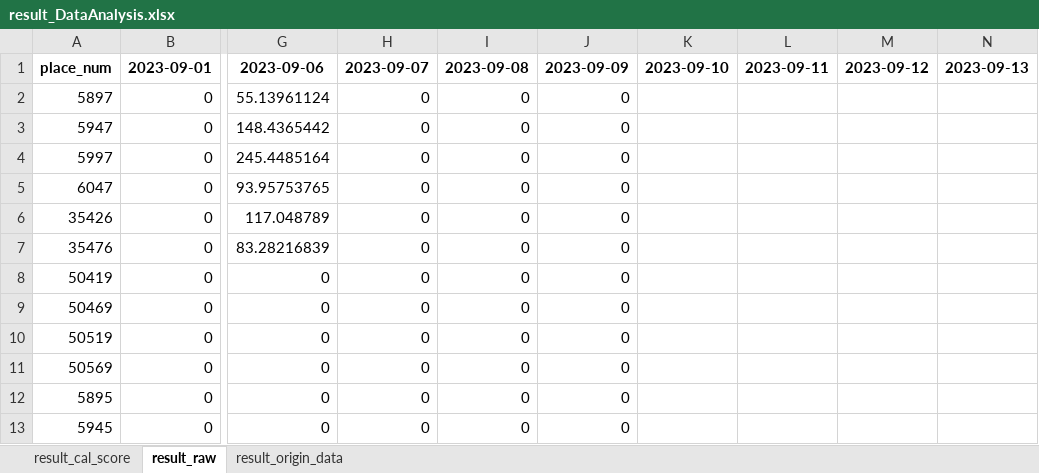
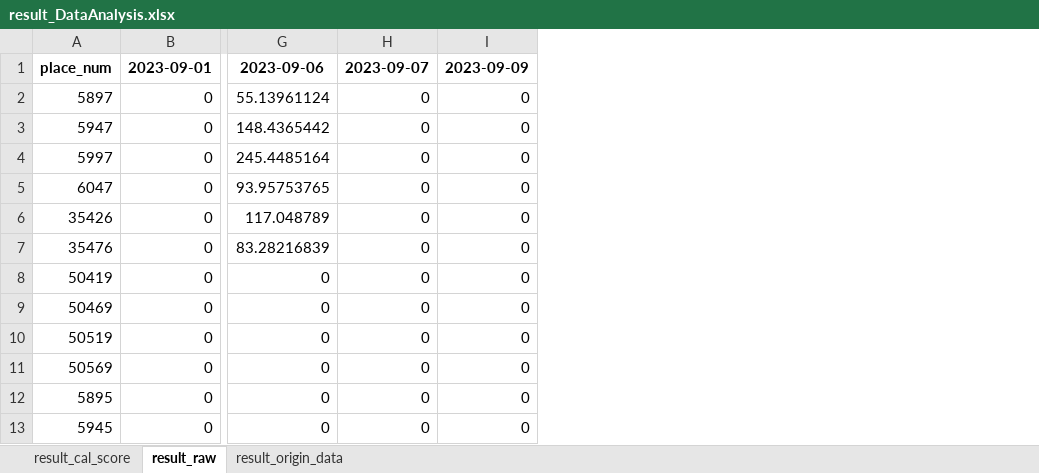
Before and after one commit to hikergoo/hikergoo.github.io, an Excel workbook: assets/data/result_DataAnalysis.xlsx, sheet result_raw, drawn as a sheet; only a part is shown, gaps mark what is left out; values as stored, in another font and other column widths than the file's, no borders; the diff names each change by its address in the sheet, - before the commit and + after, or states it on an @@ line.

```diff
--- a/assets/data/result_DataAnalysis.xlsx (sheet result_raw)
+++ b/assets/data/result_DataAnalysis.xlsx (sheet result_raw)
-column I, rows 1-13: 2023-09-08 | 0 | 0 | 0 | 0 | 0 | 0 | 0 | 0 | 0 | 0 | 0 | 0
-column K, row 1: 2023-09-10
-column L, row 1: 2023-09-11
-column M, row 1: 2023-09-12
-column N, row 1: 2023-09-13
```
Also changed, not shown: sheet result_origin_data, sheet result_cal_score, 1 other file.
